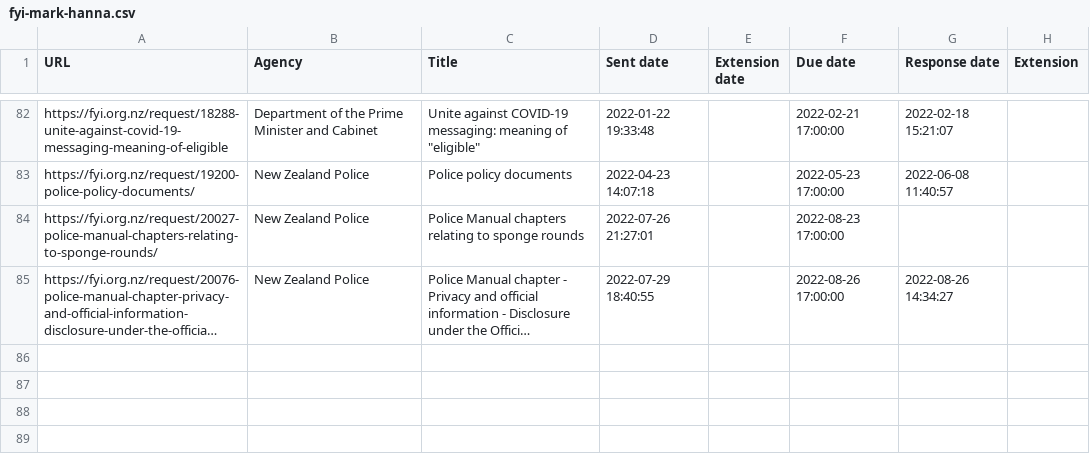
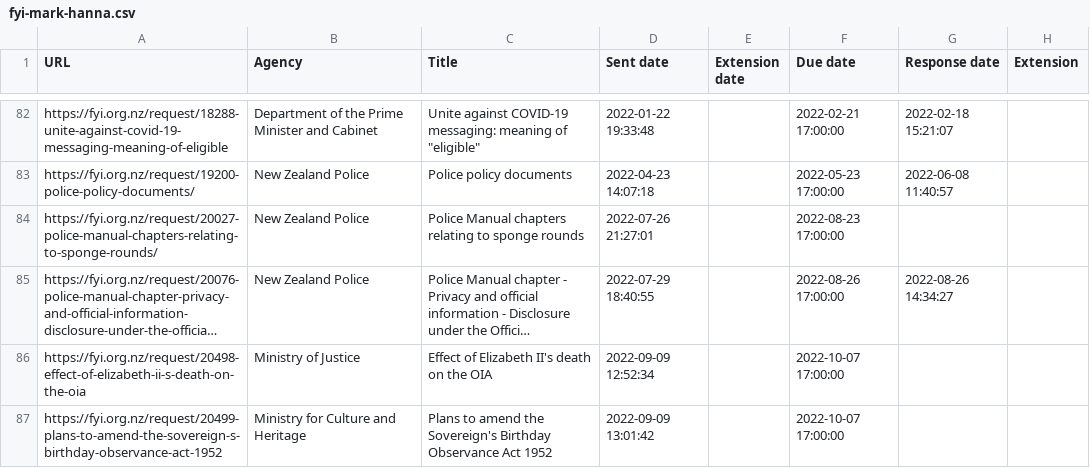
Before and after one commit to Cipscis/charter, a CSV file: app/assets/data/fyi-mark-hanna.csv, drawn as a sheet; only a part is shown, gaps mark what is left out; long unchanged cells end in …; the diff names each change by its address in the sheet, - before the commit and + after, or states it on an @@ line.

Commit message:
Added two new OIA requests

```diff
--- a/app/assets/data/fyi-mark-hanna.csv
+++ b/app/assets/data/fyi-mark-hanna.csv
+row 86: https://fyi.org.nz/request/20498-effect-of-elizabeth-ii-s-death-on-the-oia | Ministry of Justice | Effect of Elizabeth II's death on the OIA | 2022-09-09 12:52:34 |  | 2022-10-07 17:00:00
+row 87: https://fyi.org.nz/request/20499-plans-to-amend-the-sovereign-s-birthday-observance-act-1952 | Ministry for Culture and Heritage | Plans to amend the Sovereign's Birthday Observance Act 1952 | 2022-09-09 13:01:42 |  | 2022-10-07 17:00:00
```
